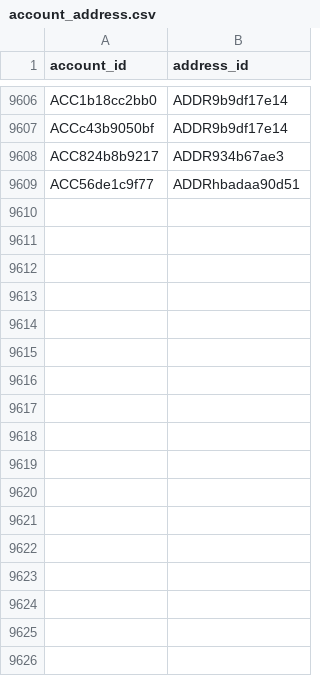
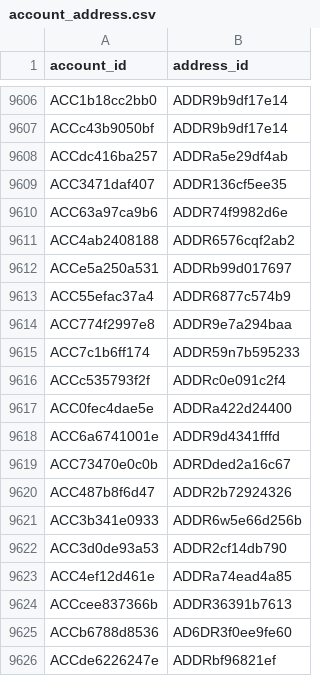
Before and after one commit to kanik10/Abuse-Ring-Sentinel, a CSV file: day1_data/account_address.csv, drawn as a sheet; only a part is shown, gaps mark what is left out; removed rows and columns are numbered as before the commit, all else as after; the diff covers the shown part only; the diff names each change by its address in the sheet, - before the commit and + after, or states it on an @@ line.

```diff
--- a/day1_data/account_address.csv
+++ b/day1_data/account_address.csv
-row 9608: ACC824b8b9217 | ADDR934b67ae3
-row 9609: ACC56de1c9f77 | ADDRhbadaa90d51
+row 9608: ACCdc416ba257 | ADDRa5e29df4ab
+row 9609: ACC3471daf407 | ADDR136cf5ee35
+row 9610: ACC63a97ca9b6 | ADDR74f9982d6e
+row 9611: ACC4ab2408188 | ADDR6576cqf2ab2
+row 9612: ACCe5a250a531 | ADDRb99d017697
+row 9613: ACC55efac37a4 | ADDR6877c574b9
+row 9614: ACC774f2997e8 | ADDR9e7a294baa
+row 9615: ACC7c1b6ff174 | ADDR59n7b595233
+row 9616: ACCc535793f2f | ADDRc0e091c2f4
+row 9617: ACC0fec4dae5e | ADDRa422d24400
+row 9618: ACC6a6741001e | ADDR9d4341fffd
+row 9619: ACC73470e0c0b | ADRDded2a16c67
+row 9620: ACC487b8f6d47 | ADDR2b72924326
+row 9621: ACC3b341e0933 | ADDR6w5e66d256b
+row 9622: ACC3d0de93a53 | ADDR2cf14db790
+row 9623: ACC4ef12d461e | ADDRa74ead4a85
+row 9624: ACCcee837366b | ADDR36391b7613
+row 9625: ACCb6788d8536 | AD6DR3f0ee9fe60
+row 9626: ACCde6226247e | ADDRbf96821ef
```
Also changed, not shown: 56 added rows elsewhere in this file, cluster_features.csv, day1_data/account_device.csv, 21 other files.
